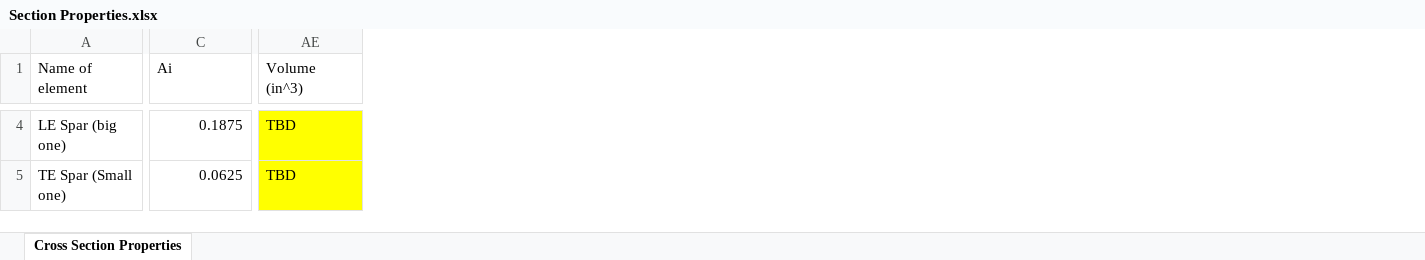
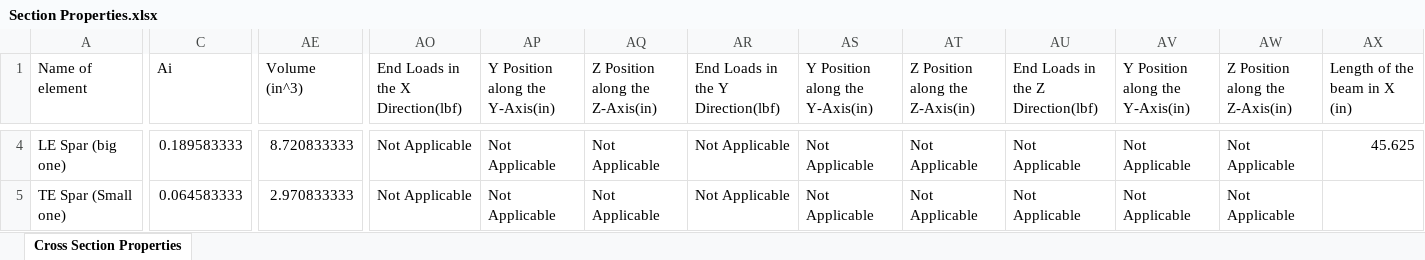
Before and after one commit to FlyAeroMan/structures-calc, an Excel workbook: src/Section Properties.xlsx, sheet Cross Section Properties, drawn as a sheet; only a part is shown, gaps mark what is left out; values as stored, in another font and other column widths than the file's, no borders; charts and pictures not drawn; the diff covers the shown part only; the diff names each change by its address in the sheet, - before the commit and + after, or states it on an @@ line.

```diff
--- a/src/Section Properties.xlsx (sheet Cross Section Properties)
+++ b/src/Section Properties.xlsx (sheet Cross Section Properties)
+column AO, row 1: End Loads in the X Direction(lbf); rows 4-5: Not Applicable | Not Applicable
+column AP (Y Position along the Y-Axis(in)), rows 4-5: Not Applicable | Not Applicable
+column AQ (Z Position along the Z-Axis(in)), rows 4-5: Not Applicable | Not Applicable
+column AR, row 1: End Loads in the Y Direction(lbf); rows 4-5: Not Applicable | Not Applicable
+column AS (Y Position along the Y-Axis(in)), rows 4-5: Not Applicable | Not Applicable
+column AT (Z Position along the Z-Axis(in)), rows 4-5: Not Applicable | Not Applicable
+column AU, row 1: End Loads in the Z Direction(lbf); rows 4-5: Not Applicable | Not Applicable
+column AV (Y Position along the Y-Axis(in)), rows 4-5: Not Applicable | Not Applicable
+column AW (Z Position along the Z-Axis(in)), rows 4-5: Not Applicable | Not Applicable
+column AX (Length of the beam in X (in)), row 4: 45.625
-C4 (Ai): 0.1875
+C4 (Ai): 0.189583333
-AE4:AE5 fill: #FFFF00
+AE4:AE5 fill: none
-AE4 (Volume (in^3)): TBD
+AE4 (Volume (in^3)): 8.720833333
-C5 (Ai): 0.0625
+C5 (Ai): 0.064583333
-AE5 (Volume (in^3)): TBD
+AE5 (Volume (in^3)): 2.970833333
```
Also changed, not shown: 1 added row, 1 removed row, 1 added column, 105 edited cells and cell formats elsewhere in this sheet, 1 other file.
